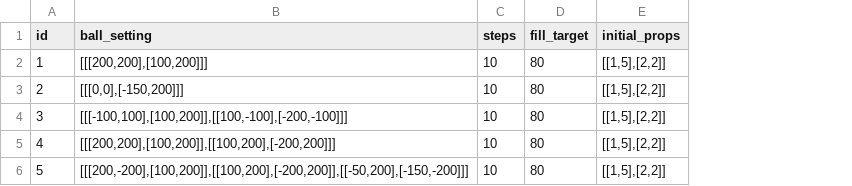
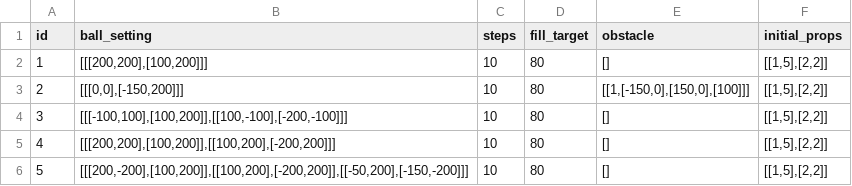
Before and after one commit to dadidzf/CocosStudio, a CSV file: LuaTemplate/res/trapballs/csv/round.csv, drawn as a sheet; the diff names each change by its address in the sheet, - before the commit and + after, or states it on an @@ line.

```diff
--- a/LuaTemplate/res/trapballs/csv/round.csv
+++ b/LuaTemplate/res/trapballs/csv/round.csv
+column E (obstacle), rows 2-6: [] | [[1,[-150,0],[150,0],[100]]] | [] | [] | []
```
Also changed, not shown: 7 other files.
